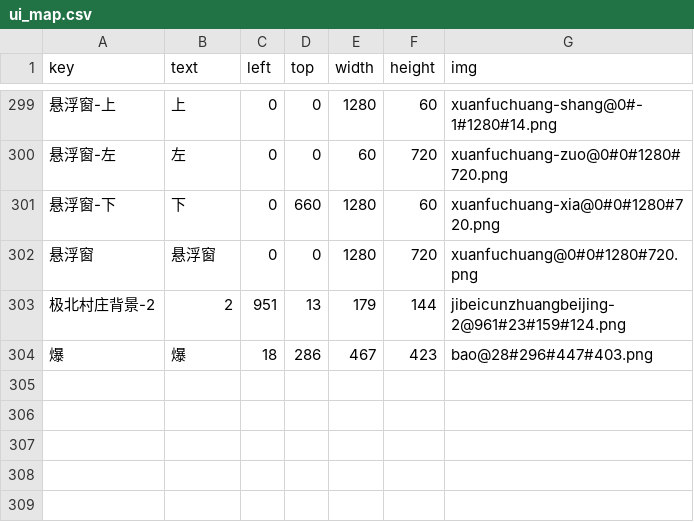
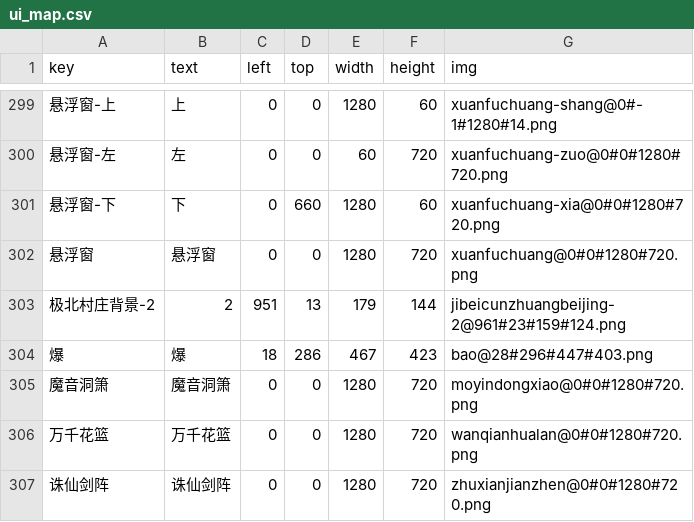
Before and after one commit to kksp993/AutoScriptor, a CSV file: ZmxyOL/assets/config/ui_map.csv, drawn as a sheet; only a part is shown, gaps mark what is left out; the diff names each change by its address in the sheet, - before the commit and + after, or states it on an @@ line.

```diff
--- a/ZmxyOL/assets/config/ui_map.csv
+++ b/ZmxyOL/assets/config/ui_map.csv
+row 305: 魔音洞箫 | 魔音洞箫 | 0 | 0 | 1280 | 720 | moyindongxiao@0#0#1280#720.png
+row 306: 万千花篮 | 万千花篮 | 0 | 0 | 1280 | 720 | wanqianhualan@0#0#1280#720.png
+row 307: 诛仙剑阵 | 诛仙剑阵 | 0 | 0 | 1280 | 720 | zhuxianjianzhen@0#0#1280#720.png
```
Also changed, not shown: 21 other files.
